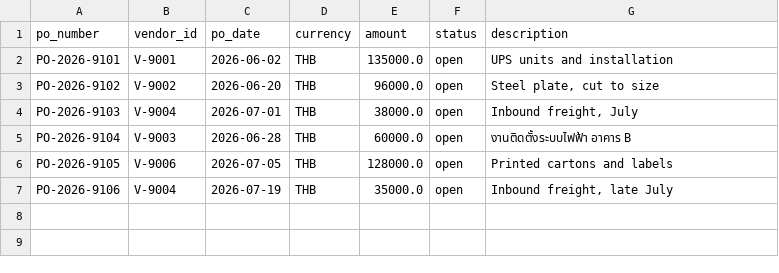
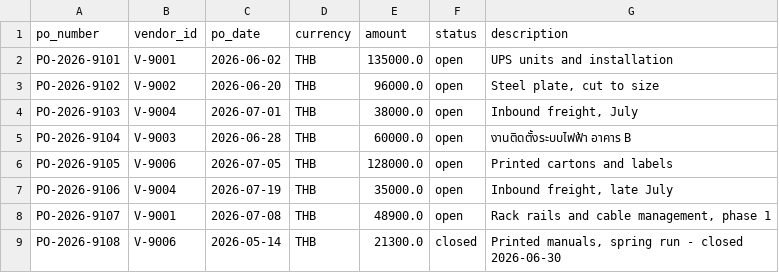
Before and after one commit to tententgc/ocr_extraction, a CSV file: Demo_Sample/master/purchase_orders.csv, drawn as a sheet.

Commit message:
feat: two demo documents the built-in rules cannot tell apart
Demo_Sample goes to twelve, six passing and six held. The two additions
are the pair decided by the rule a person wrote as a sentence.

They are deliberately the same invoice everywhere a built-in rule can
look: arithmetic closes, vendor registered, bank account matches, amount
inside the order, both quoting an order that belongs to them. All 26
built-ins pass both, identically.

They differ in one column of one register row - `status`, open against
closed - and no built-in rule reads it. Document 12 is the only one in the
set that nothing fixed objects to; it is stopped by
`purchase_order_still_has_room`, whose plan step 2 says any status other
than open is a fail on its own. Which is the question the demo is for:
what does the agent add that the fixed rules do not.

The rule ships as Demo_Sample/rules.json, copied verbatim from
real_samples/rules.json and pinned to it by a test, because a demo rule
that has drifted from the system's teaches the drift. Skipping
`docuflow rules load` posts document 12 and looks like a miss, so
`docuflow demo-set` now prints that line among its instructions.

Verified end to end, clean database, all twelve landing where their
filenames say. Document 09 now trips two rules rather than one - the
agent rule catches its overrun as well as `po_amount_within_tolerance`
does. Two rules agreeing about one defect, not two defects.

The underrun trap caught a third document on the way: 06 billed 48,000
against a 72,000 order and was blocked for being *under* it. Both new
orders are now sized so their invoice lands inside the 2% band, and
`test_no_document_is_accidentally_under_its_purchase_order` checks every
document in both directions rather than leaving it to whoever adds the
next one.

tests/test_demo_notebook_parity.py is new: it compares the notebook's
register against Demo_Sample's exactly, `status` included, and recomputes
all twelve verdicts under the notebook's own thresholds read out of the
built .ipynb. The notebook's rules were the half that did not know about
underruns - two setups disagreeing about the same twelve files should
fail there, not during a demonstration.

```diff
--- a/Demo_Sample/master/purchase_orders.csv
+++ b/Demo_Sample/master/purchase_orders.csv
@@ -7 +7,3 @@ PO-2026-9105,V-9006,2026-07-05,THB,128000.0,open,Printed cartons and labels
 PO-2026-9106,V-9004,2026-07-19,THB,35000.0,open,"Inbound freight, late July"
+PO-2026-9107,V-9001,2026-07-08,THB,48900.0,open,"Rack rails and cable management, phase 1"
+PO-2026-9108,V-9006,2026-05-14,THB,21300.0,closed,"Printed manuals, spring run - closed 2026-06-30"
```
Also changed, not shown: 19 other files.
